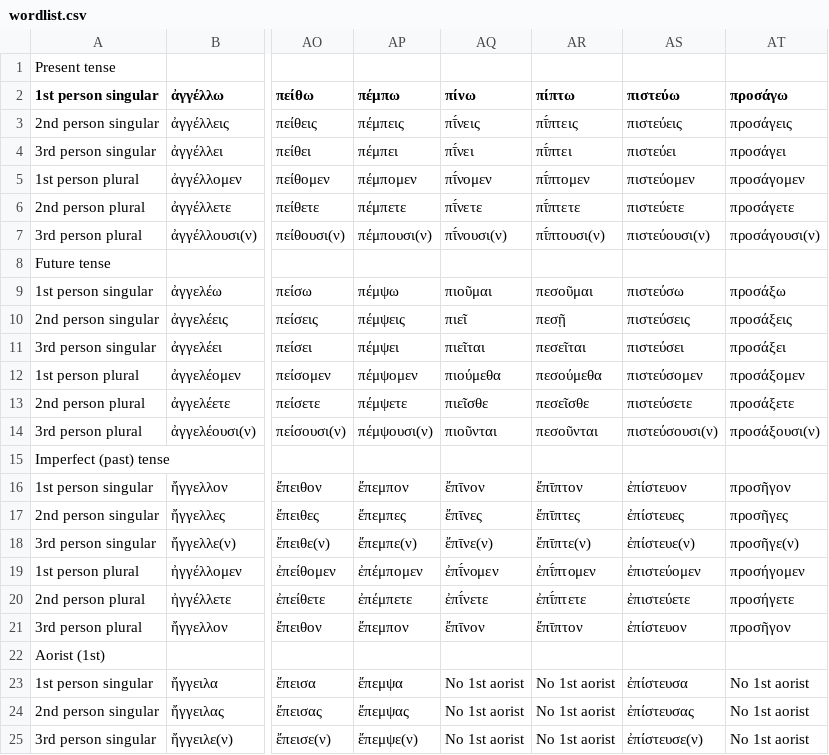
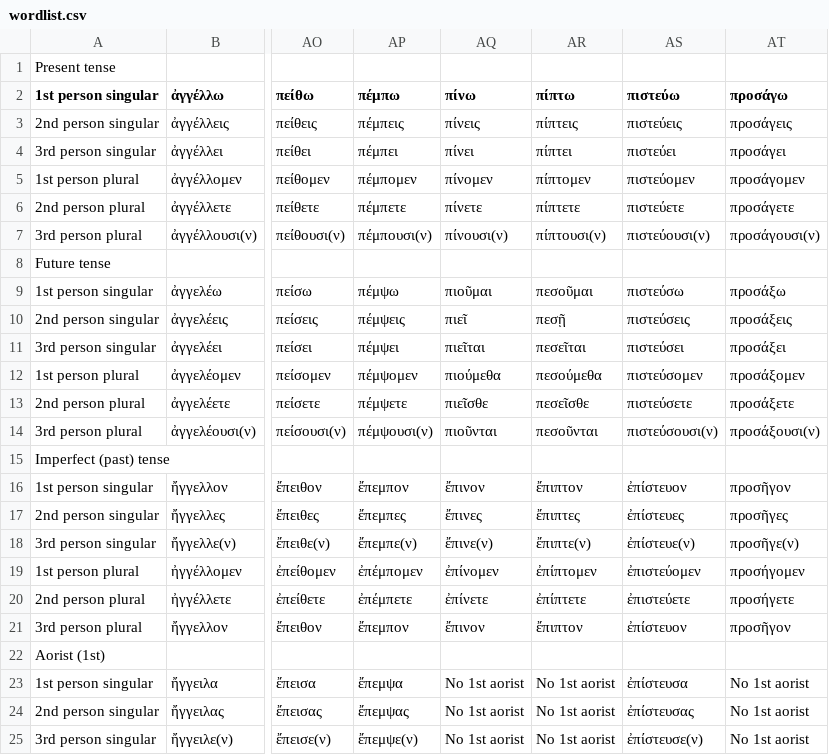
Before and after one commit to microcosem/greek-morphology-trainer, a CSV file: wordlist.csv, drawn as a sheet; only a part is shown, gaps mark what is left out; the diff names each change by its address in the sheet, - before the commit and + after, or states it on an @@ line.

Commit message:
fix: Remove breves from iotas

```diff
--- a/wordlist.csv
+++ b/wordlist.csv
-AQ3 (πίνω): πῑ́νεις
+AQ3 (πίνω): πίνεις
-AR3 (πίπτω): πῑ́πτεις
+AR3 (πίπτω): πίπτεις
-AQ4 (πίνω): πῑ́νει
+AQ4 (πίνω): πίνει
-AR4 (πίπτω): πῑ́πτει
+AR4 (πίπτω): πίπτει
-AQ5 (πίνω): πῑ́νομεν
+AQ5 (πίνω): πίνομεν
-AR5 (πίπτω): πῑ́πτομεν
+AR5 (πίπτω): πίπτομεν
-AQ6 (πίνω): πῑ́νετε
+AQ6 (πίνω): πίνετε
-AR6 (πίπτω): πῑ́πτετε
+AR6 (πίπτω): πίπτετε
-AQ7 (πίνω): πῑ́νουσι(ν)
+AQ7 (πίνω): πίνουσι(ν)
-AR7 (πίπτω): πῑ́πτουσι(ν)
+AR7 (πίπτω): πίπτουσι(ν)
-AQ16 (πίνω): ἔπῑνον
+AQ16 (πίνω): ἔπινον
-AR16 (πίπτω): ἔπῑπτον
+AR16 (πίπτω): ἔπιπτον
-AQ17 (πίνω): ἔπῑνες
+AQ17 (πίνω): ἔπινες
-AR17 (πίπτω): ἔπῑπτες
+AR17 (πίπτω): ἔπιπτες
-AQ18 (πίνω): ἔπῑνε(ν)
+AQ18 (πίνω): ἔπινε(ν)
-AR18 (πίπτω): ἔπῑπτε(ν)
+AR18 (πίπτω): ἔπιπτε(ν)
-AQ19 (πίνω): ἐπῑ́νομεν
+AQ19 (πίνω): ἐπίνομεν
-AR19 (πίπτω): ἐπῑ́πτομεν
+AR19 (πίπτω): ἐπίπτομεν
-AQ20 (πίνω): ἐπῑ́νετε
+AQ20 (πίνω): ἐπίνετε
-AR20 (πίπτω): ἐπῑ́πτετε
+AR20 (πίπτω): ἐπίπτετε
-AQ21 (πίνω): ἔπῑνον
+AQ21 (πίνω): ἔπινον
-AR21 (πίπτω): ἔπῑπτον
+AR21 (πίπτω): ἔπιπτον
```
